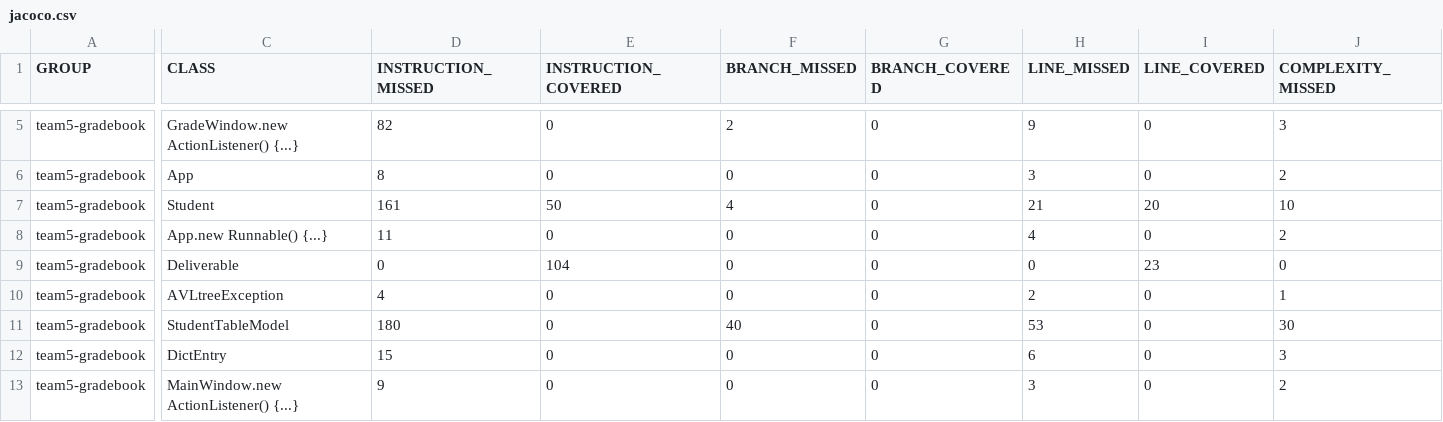
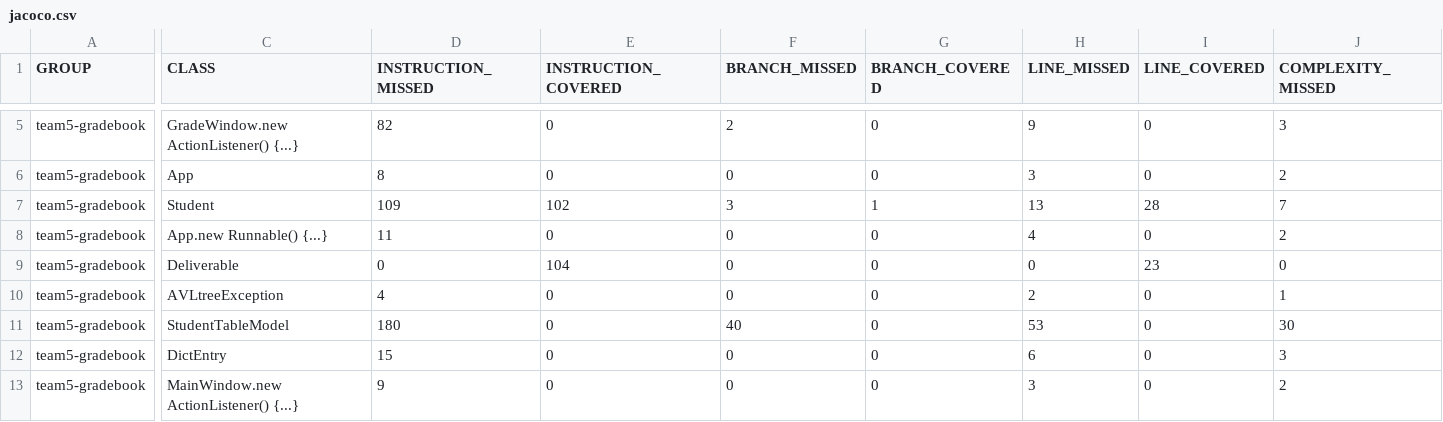
Before and after one commit to ywang687/cs2212mirror, a CSV file: target/site/jacoco/jacoco.csv, drawn as a sheet; only a part is shown, gaps mark what is left out; the diff covers the shown part only; the diff names each change by its address in the sheet, - before the commit and + after, or states it on an @@ line.

```diff
--- a/target/site/jacoco/jacoco.csv
+++ b/target/site/jacoco/jacoco.csv
-D7 (INSTRUCTION_MISSED): 161
+D7 (INSTRUCTION_MISSED): 109
-E7 (INSTRUCTION_COVERED): 50
+E7 (INSTRUCTION_COVERED): 102
-F7 (BRANCH_MISSED): 4
+F7 (BRANCH_MISSED): 3
-G7 (BRANCH_COVERED): 0
+G7 (BRANCH_COVERED): 1
-H7 (LINE_MISSED): 21
+H7 (LINE_MISSED): 13
-I7 (LINE_COVERED): 20
+I7 (LINE_COVERED): 28
-J7 (COMPLEXITY_MISSED): 10
+J7 (COMPLEXITY_MISSED): 7
```
Also changed, not shown: 3 edited cells elsewhere in this file, 11 other files.
